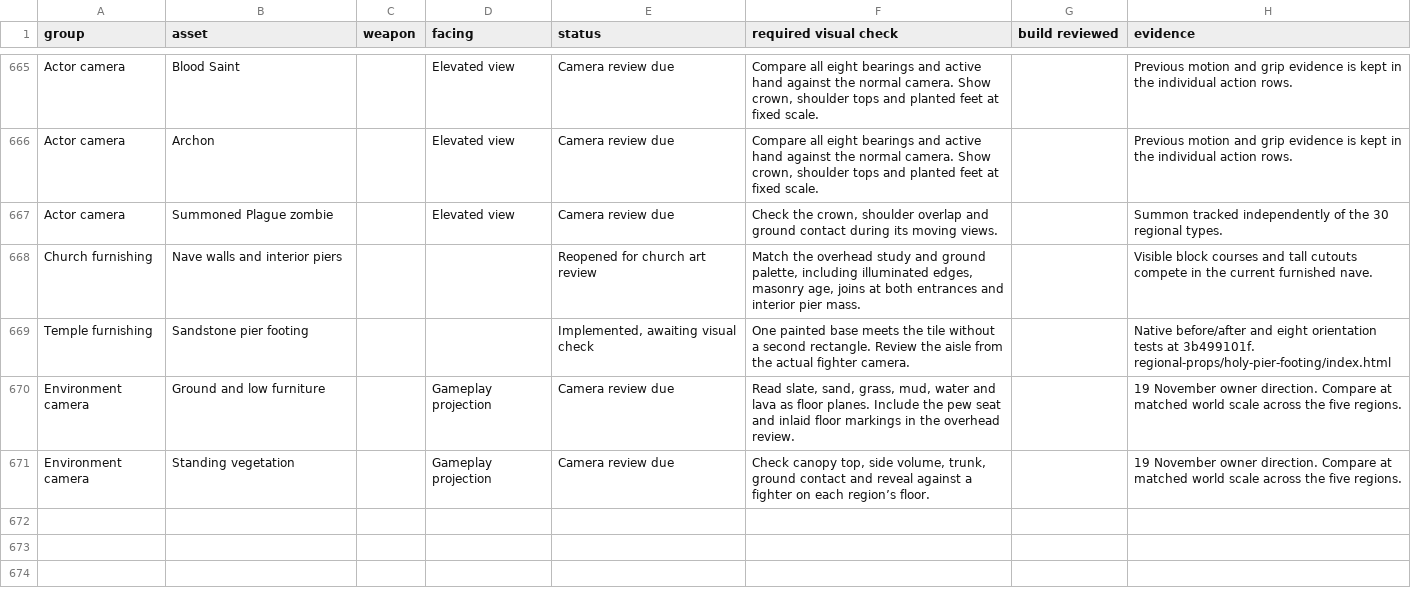
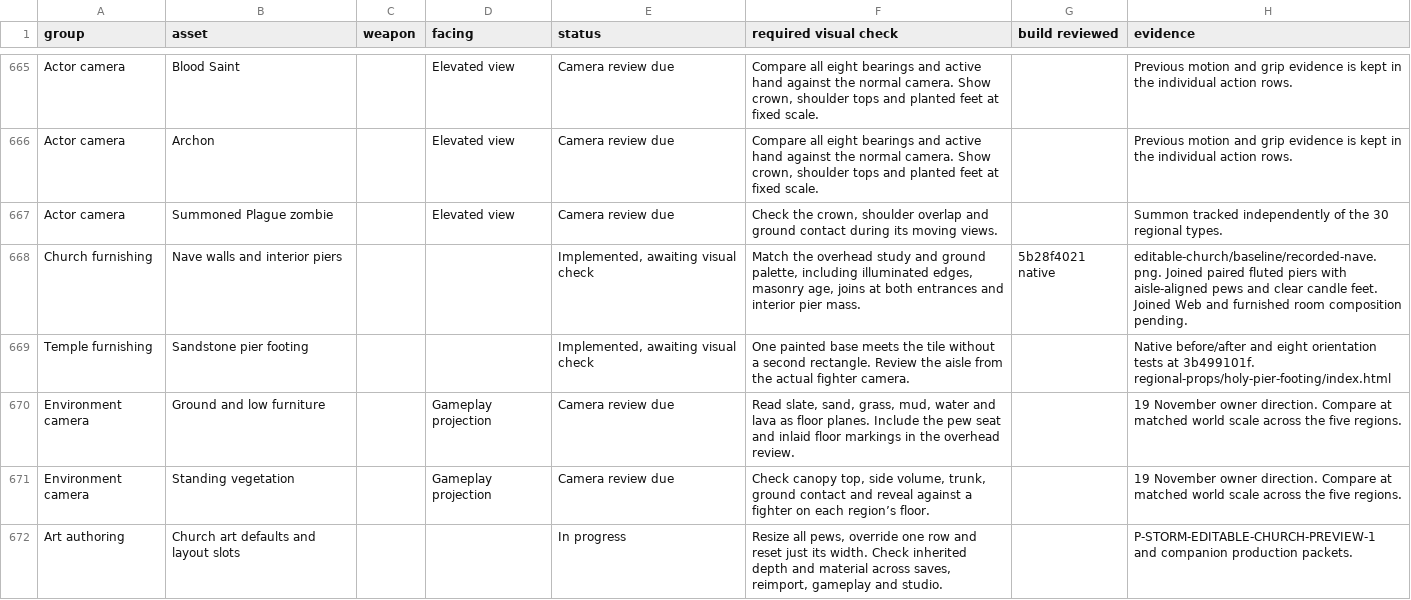
Before and after one commit to Nevanyte/RogueHalla, a CSV file: docs/art/STORM_INK_VISUAL_CHECKS.csv, drawn as a sheet; only a part is shown, gaps mark what is left out; the diff covers the shown part only.

Commit message:
Record the joined nave baseline and separate editable-art acceptance checks

```diff
--- a/docs/art/STORM_INK_VISUAL_CHECKS.csv
+++ b/docs/art/STORM_INK_VISUAL_CHECKS.csv
@@ -667,3 +667,3 @@ Actor camera,Archon,,Elevated view,Camera review due,"Compare all eight bearings
 Actor camera,Summoned Plague zombie,,Elevated view,Camera review due,"Check the crown, shoulder overlap and ground contact during its moving views.",,Summon tracked independently of the 30 regional types.
-Church furnishing,Nave walls and interior piers,,,Reopened for church art review,"Match the overhead study and ground palette, including illuminated edges, masonry age, joins at both entrances and interior pier mass.",,Visible block courses and tall cutouts compete in the current furnished nave.
+Church furnishing,Nave walls and interior piers,,,"Implemented, awaiting visual check","Match the overhead study and ground palette, including illuminated edges, masonry age, joins at both entrances and interior pier mass.",5b28f4021 native,editable-church/baseline/recorded-nave.png. Joined paired fluted piers with aisle-aligned pews and clear candle feet. Joined Web and furnished room composition pending.
 Temple furnishing,Sandstone pier footing,,,"Implemented, awaiting visual check",One painted base meets the tile without a second rectangle. Review the aisle from the actual fighter camera.,,Native before/after and eight orientation tests at 3b499101f. regional-props/holy-pier-footing/index.html
@@ -671 +671,2 @@ Environment camera,Ground and low furniture,,Gameplay projection,Camera review d
 Environment camera,Standing vegetation,,Gameplay projection,Camera review due,"Check canopy top, side volume, trunk, ground contact and reveal against a fighter on each region’s floor.",,19 November owner direction. Compare at matched world scale across the five regions.
+Art authoring,Church art defaults and layout slots,,,In progress,"Resize all pews, override one row and reset just its width. Check inherited depth and material across saves, reimport, gameplay and studio.",,P-STORM-EDITABLE-CHURCH-PREVIEW-1 and companion production packets.
```
Also changed, not shown: 4 added rows and 5 edited cells elsewhere in this file.
